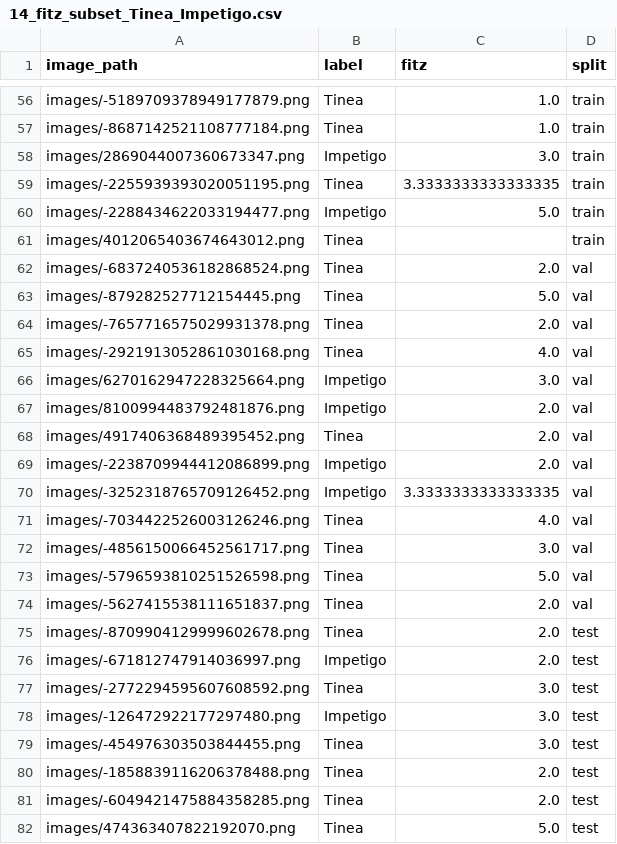
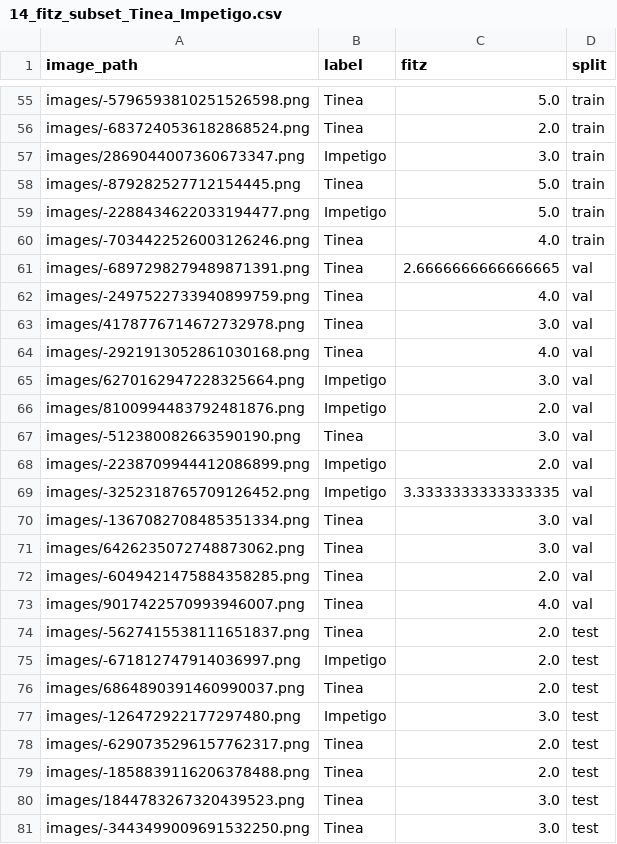
Before and after one commit to buiswrld/SkinGPT-4, a CSV file: data/training/full_fitz_subsets/14_fitz_subset_Tinea_Impetigo.csv, drawn as a sheet; only a part is shown, gaps mark what is left out; removed rows and columns are numbered as before the commit, all else as after; the diff covers the shown part only; the diff names each change by its address in the sheet, - before the commit and + after, or states it on an @@ line.

```diff
--- a/data/training/full_fitz_subsets/14_fitz_subset_Tinea_Impetigo.csv
+++ b/data/training/full_fitz_subsets/14_fitz_subset_Tinea_Impetigo.csv
-A55 (image_path): images/-5189709378949177879.png
+A55 (image_path): images/-5796593810251526598.png
-C55 (fitz): 1.0
+C55 (fitz): 5.0
-A56 (image_path): images/-8687142521108777184.png
+A56 (image_path): images/-6837240536182868524.png
-C56 (fitz): 1.0
+C56 (fitz): 2.0
-A58 (image_path): images/-2255939393020051195.png
+A58 (image_path): images/-879282527712154445.png
-C58 (fitz): 3.3333333333333335
+C58 (fitz): 5.0
-A60 (image_path): images/4012065403674643012.png
+A60 (image_path): images/-7034422526003126246.png
-C60 (fitz): (empty)
+C60 (fitz): 4.0
-A61 (image_path): images/-6837240536182868524.png
+A61 (image_path): images/-6897298279489871391.png
-C61 (fitz): 2.0
+C61 (fitz): 2.6666666666666665
-A62 (image_path): images/-879282527712154445.png
+A62 (image_path): images/-2497522733940899759.png
-C62 (fitz): 5.0
+C62 (fitz): 4.0
-A63 (image_path): images/-7657716575029931378.png
+A63 (image_path): images/4178776714672732978.png
-C63 (fitz): 2.0
+C63 (fitz): 3.0
-A67 (image_path): images/4917406368489395452.png
+A67 (image_path): images/-512380082663590190.png
-C67 (fitz): 2.0
+C67 (fitz): 3.0
-A70 (image_path): images/-7034422526003126246.png
+A70 (image_path): images/-1367082708485351334.png
-C70 (fitz): 4.0
+C70 (fitz): 3.0
-A71 (image_path): images/-4856150066452561717.png
+A71 (image_path): images/6426235072748873062.png
-A72 (image_path): images/-5796593810251526598.png
+A72 (image_path): images/-6049421475884358285.png
-C72 (fitz): 5.0
+C72 (fitz): 2.0
+row 73: images/9017422570993946007.png | Tinea | 4.0 | val
-D74 (split): val
+D74 (split): test
-row 75: images/-8709904129999602678.png | Tinea | 2.0 | test
-A76 (image_path): images/-2772294595607608592.png
+A76 (image_path): images/6864890391460990037.png
-C76 (fitz): 3.0
+C76 (fitz): 2.0
-A78 (image_path): images/-454976303503844455.png
+A78 (image_path): images/-6290735296157762317.png
-C78 (fitz): 3.0
+C78 (fitz): 2.0
-A80 (image_path): images/-6049421475884358285.png
+A80 (image_path): images/1844783267320439523.png
-C80 (fitz): 2.0
+C80 (fitz): 3.0
-A81 (image_path): images/474363407822192070.png
+A81 (image_path): images/-3443499009691532250.png
-C81 (fitz): 5.0
+C81 (fitz): 3.0
```
Also changed, not shown: 6 added rows, 7 removed rows, 6 moved rows and 35 edited cells elsewhere in this file, data/training/fitz_data.csv, data/training/full_fitz_subsets/10_fitz_subset_Allergic Contact Dermatitis_Tinea.csv, 3 other files.
